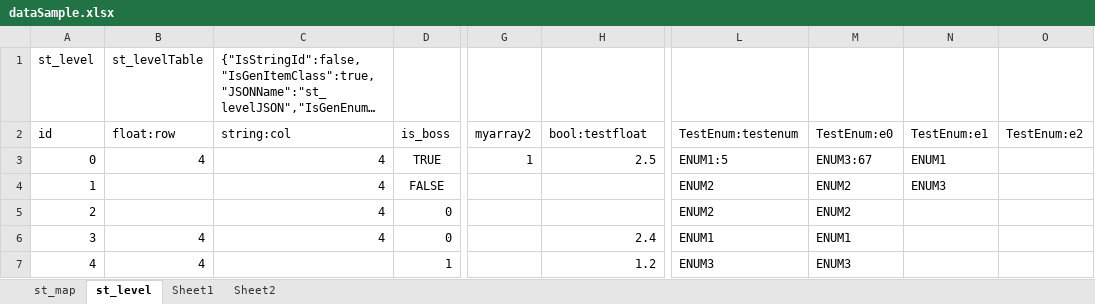
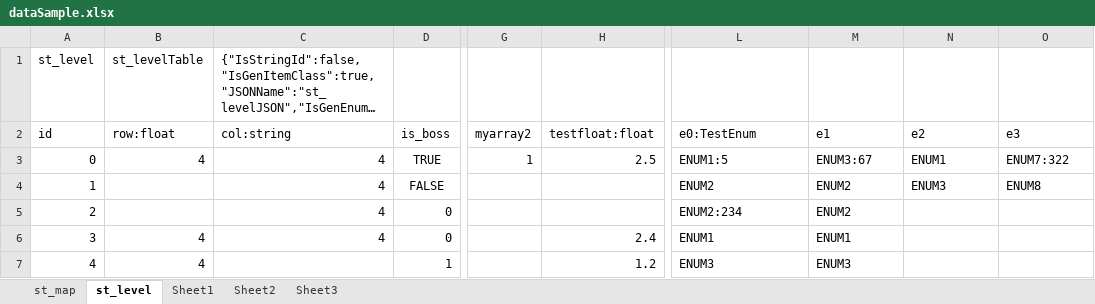
Before and after one commit to nmtoan91/STExcelToClass, an Excel workbook: Assets/STExcelToClass/Editor/dataSample.xlsx, sheet st_level, drawn as a sheet; only a part is shown, gaps mark what is left out; long unchanged cells end in …; values as stored, in another font and other column widths than the file's, no borders; the diff names each change by its address in the sheet, - before the commit and + after, or states it on an @@ line.

```diff
--- a/Assets/STExcelToClass/Editor/dataSample.xlsx (sheet st_level)
+++ b/Assets/STExcelToClass/Editor/dataSample.xlsx (sheet st_level)
+sheet tab: Sheet3
-B2: float:row
+B2: row:float
-C2: string:col
+C2: col:string
-H2: bool:testfloat
+H2: testfloat:float
-L2: TestEnum:testenum
+L2: e0:TestEnum
-M2: TestEnum:e0
+M2: e1
-N2: TestEnum:e1
+N2: e2
-O2: TestEnum:e2
+O2: e3
-O3 (e3): (empty)
+O3 (e3): ENUM7:322
-O4 (e3): (empty)
+O4 (e3): ENUM8
-L5 (e0:TestEnum): ENUM2
+L5 (e0:TestEnum): ENUM2:234
```
Also changed, not shown: sheet Sheet1, sheet Sheet2, sheet st_map, 3 other files.
